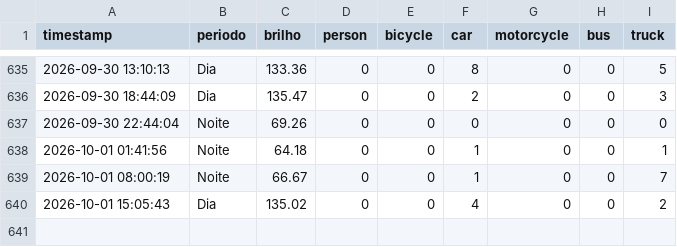
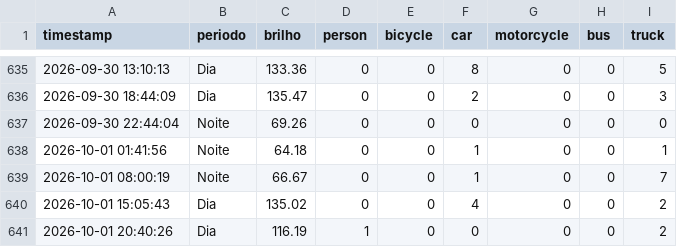
Before and after one commit to LuanLindolfo/projtransito, a CSV file: data/traffic_log.csv, drawn as a sheet; only a part is shown, gaps mark what is left out; the diff names each change by its address in the sheet, - before the commit and + after, or states it on an @@ line.

```diff
--- a/data/traffic_log.csv
+++ b/data/traffic_log.csv
+row 641: 2026-10-01 20:40:26 | Dia | 116.19 | 1 | 0 | 0 | 0 | 0 | 2
```
Also changed, not shown: 2 other files.
